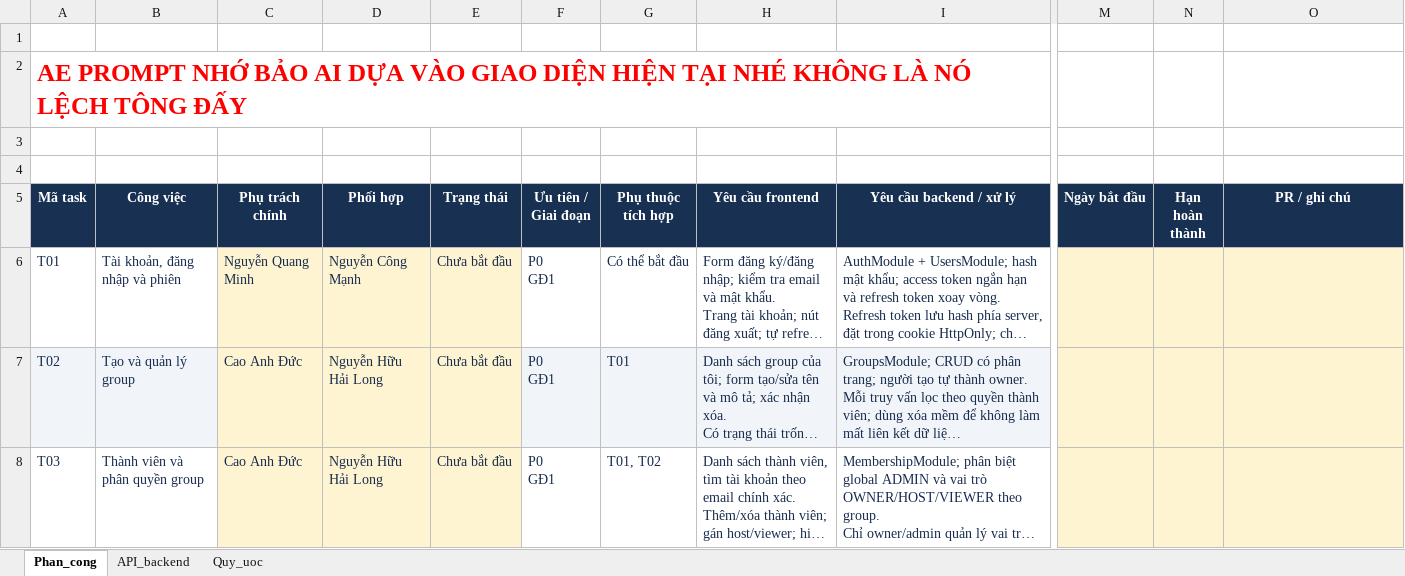
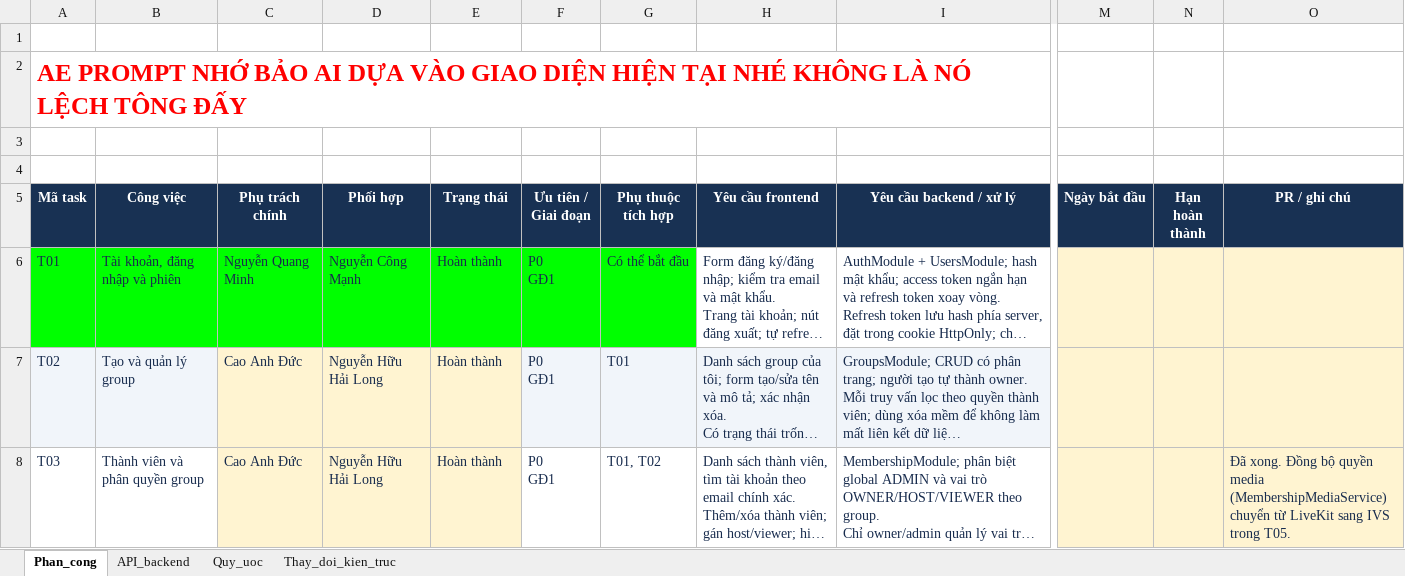
Before and after one commit to l4adeveloper/Streamora, an Excel workbook: docs/Job.xlsx, sheet Phan_cong, drawn as a sheet; only a part is shown, gaps mark what is left out; long unchanged cells end in …; values as stored, in another font and other column widths than the file's, no borders; charts and pictures and conditional formats and table styles not drawn; the diff covers the shown part only; the diff names each change by its address in the sheet, - before the commit and + after, or states it on an @@ line.

```diff
--- a/docs/Job.xlsx (sheet Phan_cong)
+++ b/docs/Job.xlsx (sheet Phan_cong)
+sheet tab: Thay_doi_kien_truc
-A6:B6 fill: none
+A6:B6 fill: #00FF00
-C6:E6 fill: #FFF4D1
+C6:E6 fill: #00FF00
-E6:E8 (Trạng thái): Chưa bắt đầu
+E6:E8 (Trạng thái): Hoàn thành
-F6:G6 fill: none
+F6:G6 fill: #00FF00
-O8 (PR / ghi chú): (empty)
+O8 (PR / ghi chú): Đã xong. Đồng bộ quyền media (MembershipMediaService) chuyển từ LiveKit sang IVS trong T05.
```
Also changed, not shown: 4 added rows, 81 edited cells and cell formats elsewhere in this sheet, sheet API_backend, sheet Quy_uoc, formulas that keep their value, charts or pictures, 45 other files.
